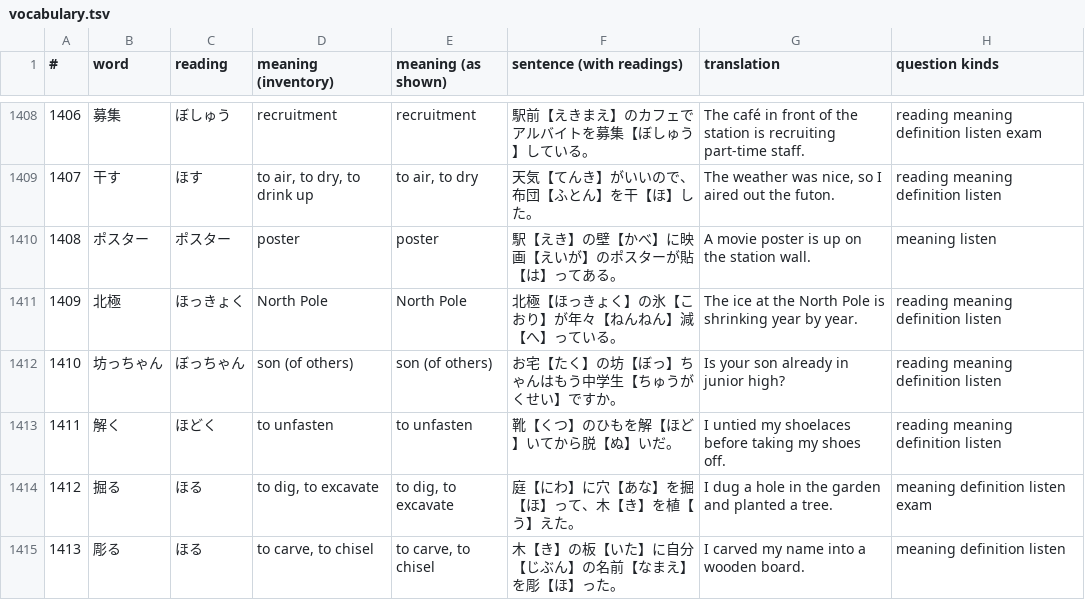
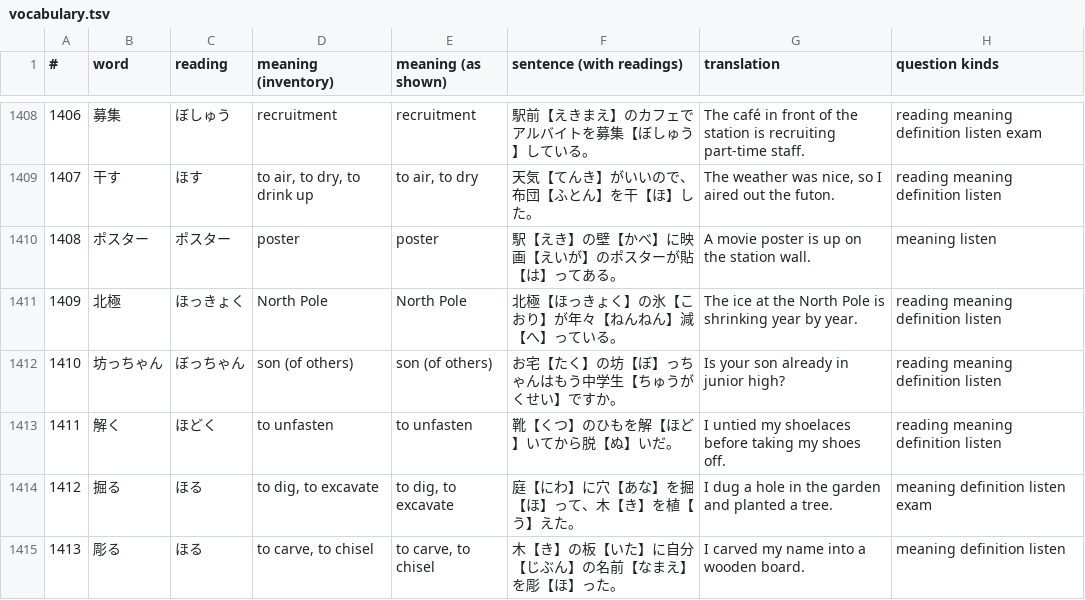
Before and after one commit to KakkoiDev/jp-echo, a TSV file: audit/quick-round/data/vocabulary.tsv, drawn as a sheet; only a part is shown, gaps mark what is left out.

```diff
--- a/audit/quick-round/data/vocabulary.tsv
+++ b/audit/quick-round/data/vocabulary.tsv
@@ -1411,3 +1411,3 @@
 1409	北極	ほっきょく	North Pole	North Pole	北極【ほっきょく】の氷【こおり】が年々【ねんねん】減【へ】っている。	The ice at the North Pole is shrinking year by year.	reading meaning definition listen
-1410	坊っちゃん	ぼっちゃん	son (of others)	son (of others)	お宅【たく】の坊【ぼっ】ちゃんはもう中学生【ちゅうがくせい】ですか。	Is your son already in junior high?	reading meaning definition listen
+1410	坊っちゃん	ぼっちゃん	son (of others)	son (of others)	お宅【たく】の坊【ぼ】っちゃんはもう中学生【ちゅうがくせい】ですか。	Is your son already in junior high?	reading meaning definition listen
 1411	解く	ほどく	to unfasten	to unfasten	靴【くつ】のひもを解【ほど】いてから脱【ぬ】いだ。	I untied my shoelaces before taking my shoes off.	reading meaning definition listen
```
Also changed, not shown: 13 other files.
